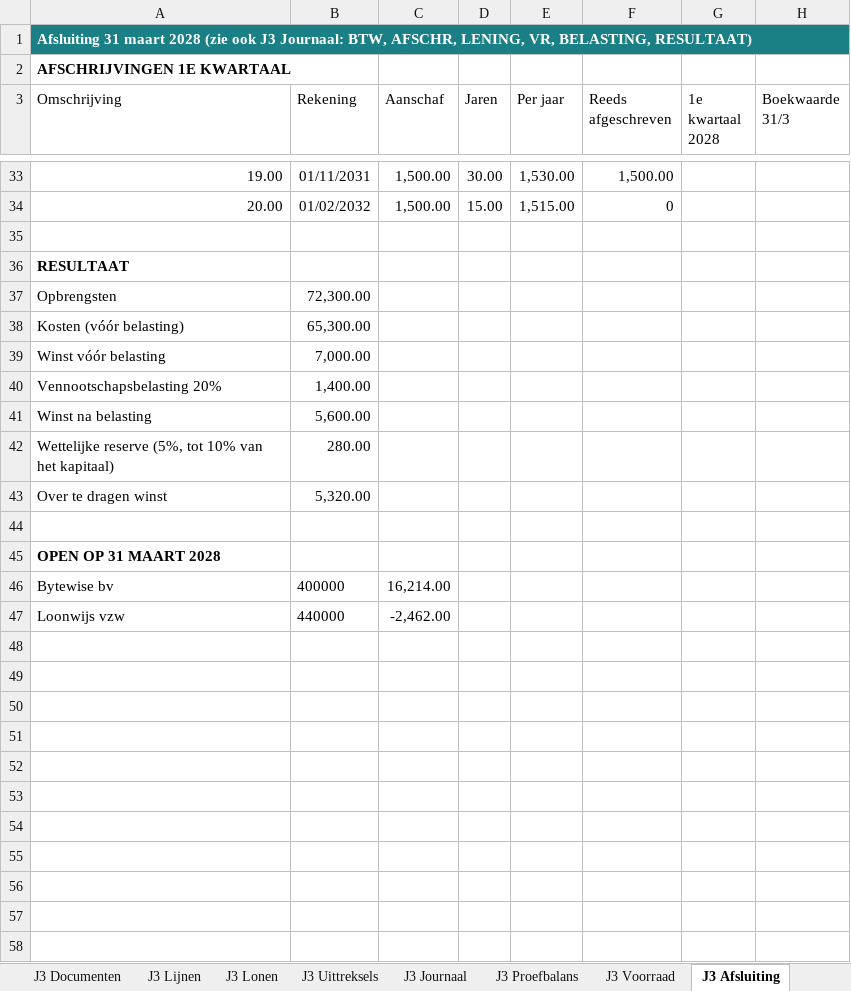
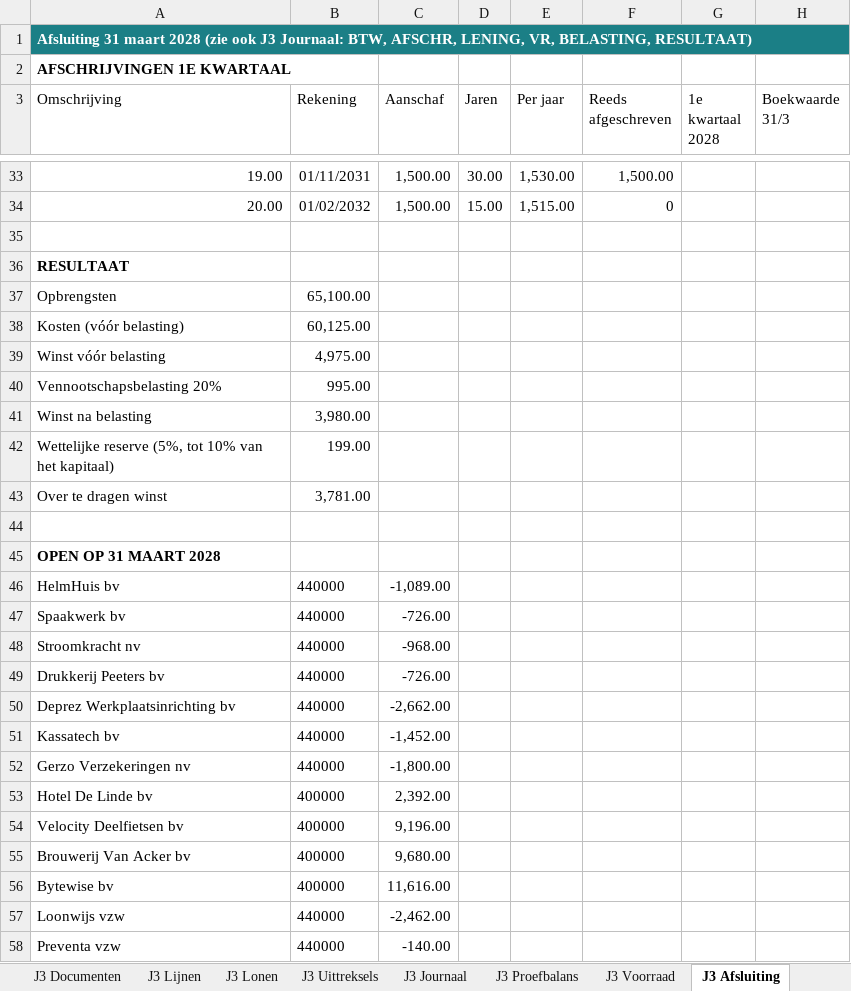
Before and after one commit to celinetytgadt/boekhouding_DeMet, an Excel workbook: hulpmiddelen/noor/case_fietsatelier_noor_met_J3.xlsx, sheet J3 Afsluiting, drawn as a sheet; only a part is shown, gaps mark what is left out; values as stored, in another font and other column widths than the file's, no borders; addresses are those after the commit; the diff names each change by its address in the sheet, - before the commit and + after, or states it on an @@ line.

```diff
--- a/hulpmiddelen/noor/case_fietsatelier_noor_met_J3.xlsx (sheet J3 Afsluiting)
+++ b/hulpmiddelen/noor/case_fietsatelier_noor_met_J3.xlsx (sheet J3 Afsluiting)
-B37 (Rekening): 72,300.00
+B37 (Rekening): 65,100.00
-B38 (Rekening): 65,300.00
+B38 (Rekening): 60,125.00
-B39 (Rekening): 7,000.00
+B39 (Rekening): 4,975.00
-B40 (Rekening): 1,400.00
+B40 (Rekening): 995.00
-B41 (Rekening): 5,600.00
+B41 (Rekening): 3,980.00
-B42 (Rekening): 280.00
+B42 (Rekening): 199.00
-B43 (Rekening): 5,320.00
+B43 (Rekening): 3,781.00
+row 46: HelmHuis bv | 440000 | -1,089.00
+row 47: Spaakwerk bv | 440000 | -726.00
+row 48: Stroomkracht nv | 440000 | -968.00
+row 49: Drukkerij Peeters bv | 440000 | -726.00
+row 50: Deprez Werkplaatsinrichting bv | 440000 | -2,662.00
+row 51: Kassatech bv | 440000 | -1,452.00
+row 52: Gerzo Verzekeringen nv | 440000 | -1,800.00
+row 53: Hotel De Linde bv | 400000 | 2,392.00
+row 54: Velocity Deelfietsen bv | 400000 | 9,196.00
+row 55: Brouwerij Van Acker bv | 400000 | 9,680.00
-C56 (Aanschaf): 16,214.00
+C56 (Aanschaf): 11,616.00
+row 58: Preventa vzw | 440000 | -140.00
```
Also changed, not shown: sheet J3 Journaal, sheet J3 Lijnen, sheet J3 Uittreksels, sheet J3 Documenten, sheet J3 Voorraad, sheet J3 Proefbalans, 1 more sheet, 31 other files.
